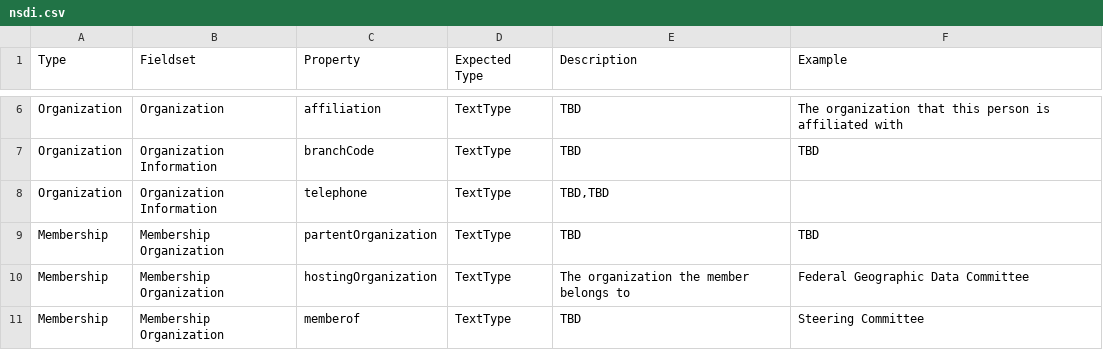
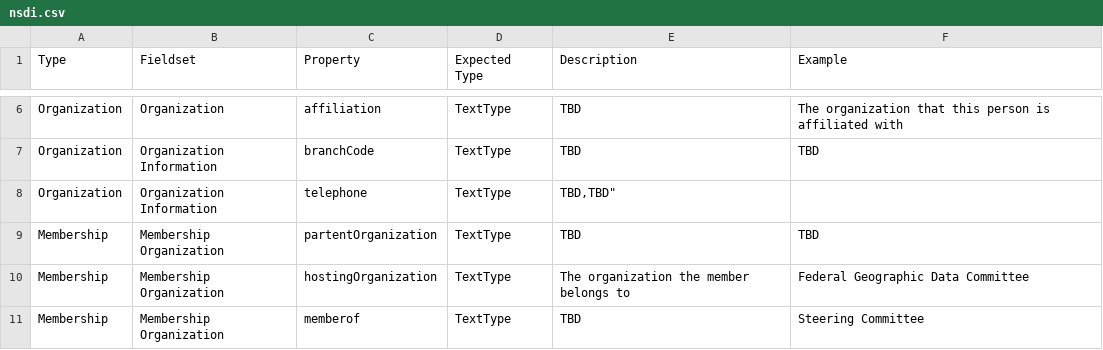
Before and after one commit to fgdcgov/NSDI, a CSV file: Schema/nsdi.csv, drawn as a sheet; only a part is shown, gaps mark what is left out.

Commit message:
Update nsdi.csv

```diff
--- a/Schema/nsdi.csv
+++ b/Schema/nsdi.csv
@@ -7,3 +7,3 @@ Organization,Organization,affiliation,TextType, "TBD",The organization that this
 Organization,Organization Information,branchCode,TextType,"TBD","TBD"
-Organization,Organization Information,telephone,TextType,"TBD,TBD"
+Organization,Organization Information,telephone,TextType,"TBD,"TBD"
 Membership,Membership Organization,partentOrganization,TextType,"TBD",TBD
```
